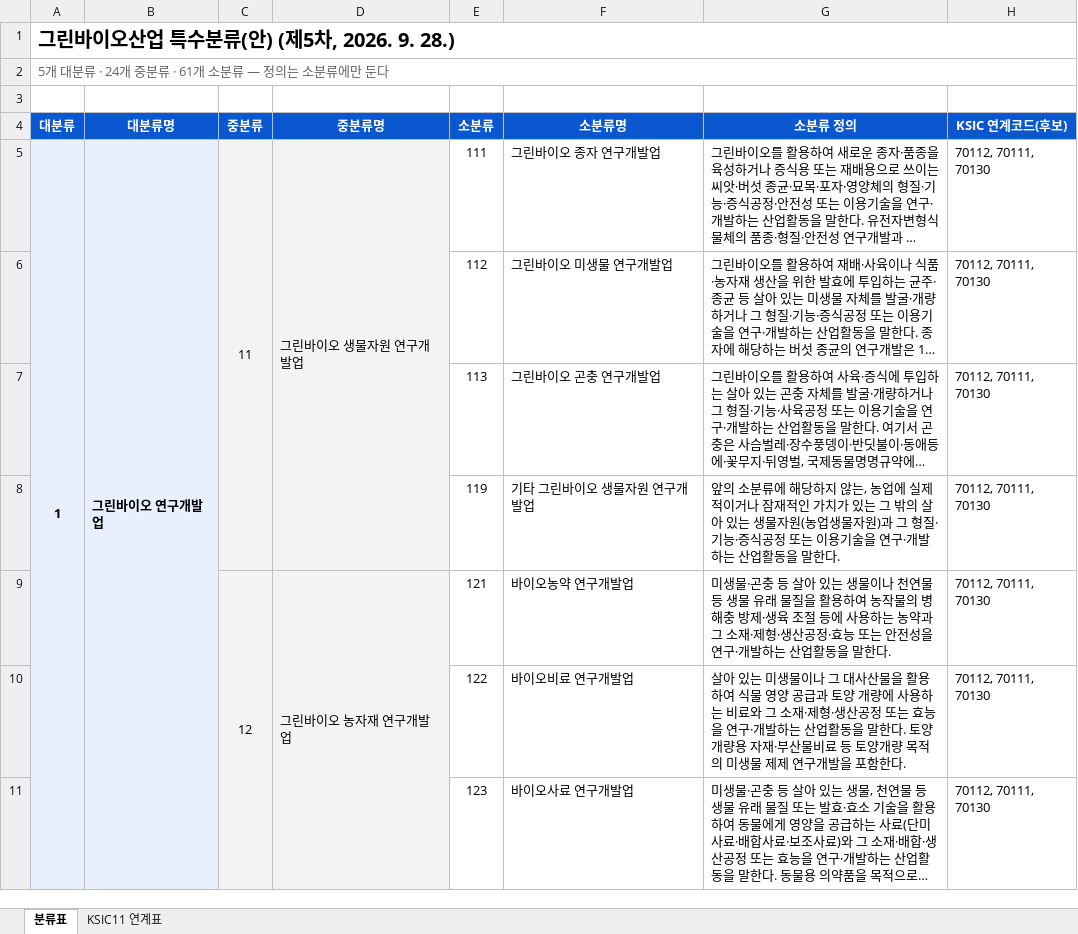
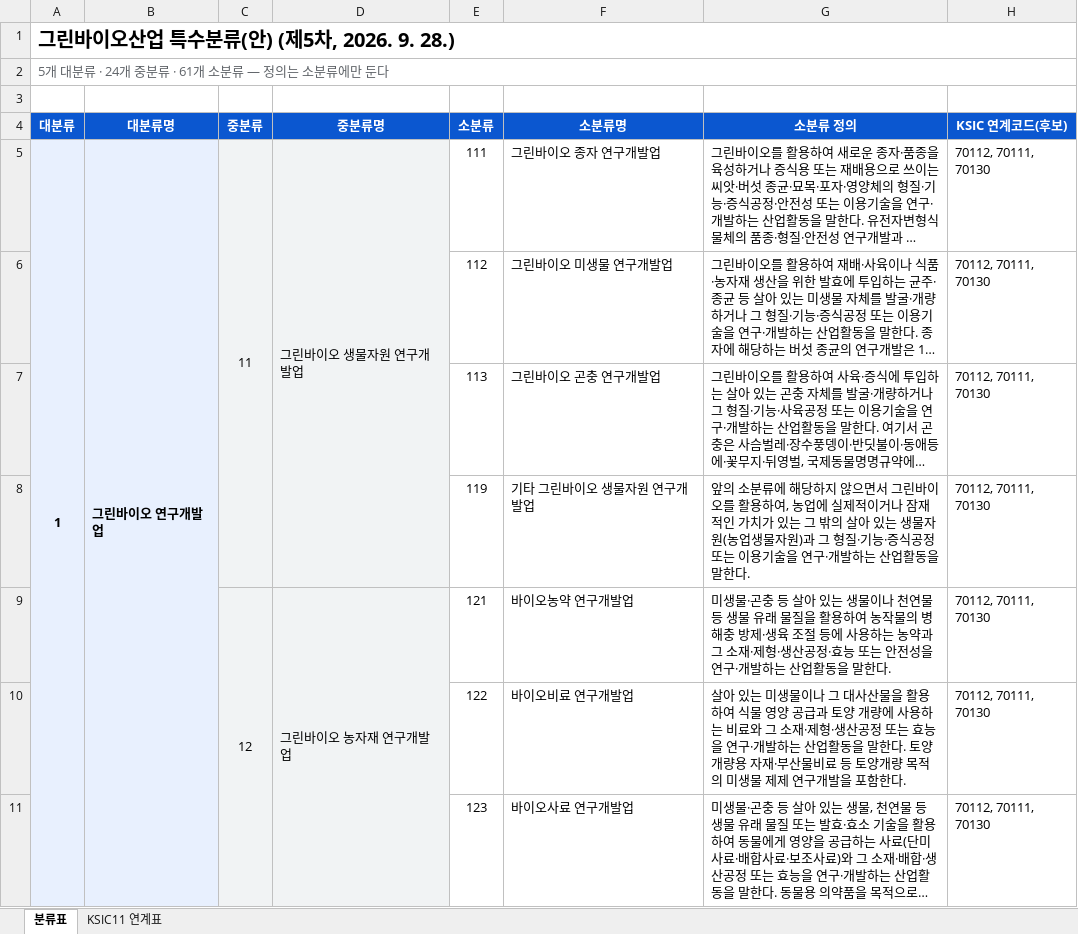
Before and after one commit to eins-going/classification_greenbio, an Excel workbook: xlsx/그린바이오산업_특수분류표_5차.xlsx, sheet 분류표, drawn as a sheet; only a part is shown; long unchanged cells end in …; values as stored, in another font and other column widths than the file's, no borders; the diff names each change by its address in the sheet, - before the commit and + after, or states it on an @@ line.

```diff
--- a/xlsx/그린바이오산업_특수분류표_5차.xlsx (sheet 분류표)
+++ b/xlsx/그린바이오산업_특수분류표_5차.xlsx (sheet 분류표)
-G8 (소분류 정의): …하지 않는, 농업에…
+G8 (소분류 정의): …하지 않으면서 그린바이오를 활용하여, 농업에…
```
Also changed, not shown: 2 other files.
